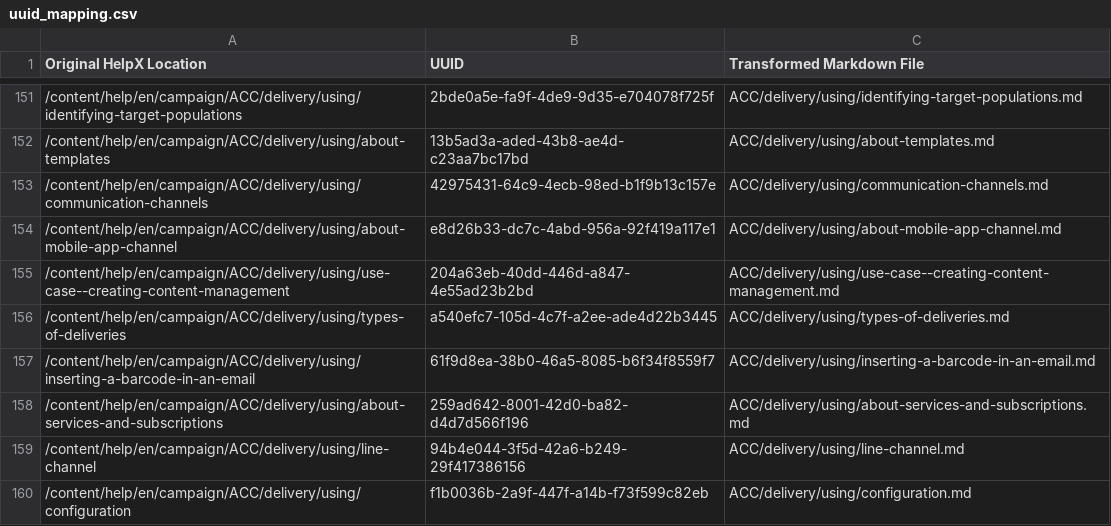
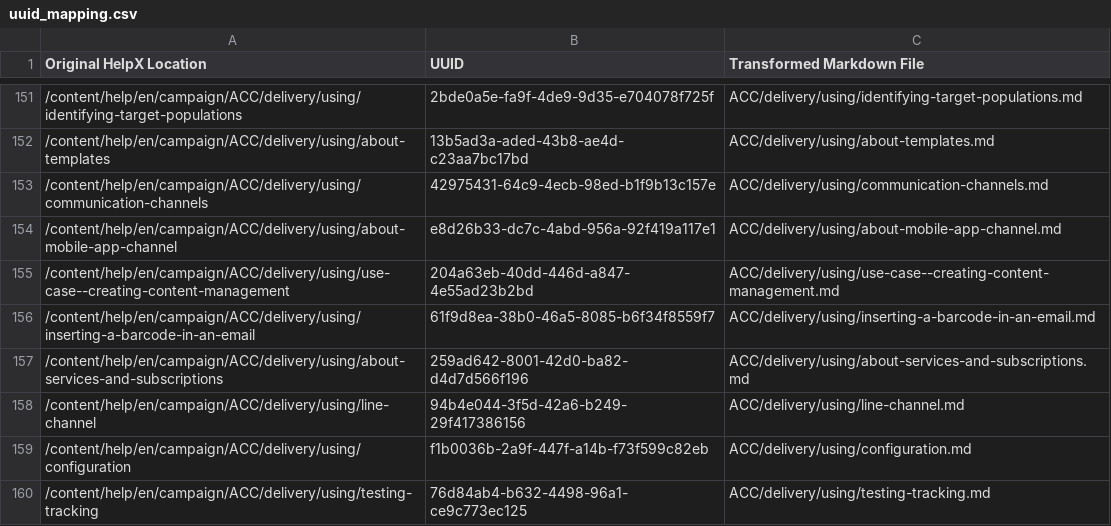
Before and after one commit to AdobeDocs/campaign-classic.es-ES, a CSV file: help/uuid_mapping.csv, drawn as a sheet; only a part is shown, gaps mark what is left out; the shorter side is filled out with more unchanged rows; the diff names each change by its address in the sheet, - before the commit and + after, or states it on an @@ line.

Commit message:
Updating Old File for core commit 71134d4eff6d5e1ab6a696fdf39837cfc8c0c83d

```diff
--- a/help/uuid_mapping.csv
+++ b/help/uuid_mapping.csv
-row 156: /content/help/en/campaign/ACC/delivery/using/types-of-deliveries | a540efc7-105d-4c7f-a2ee-ade4d22b3445 | ACC/delivery/using/types-of-deliveries.md
```
